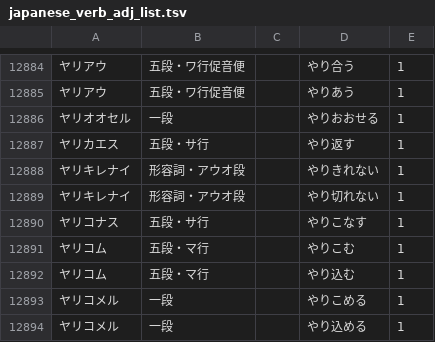
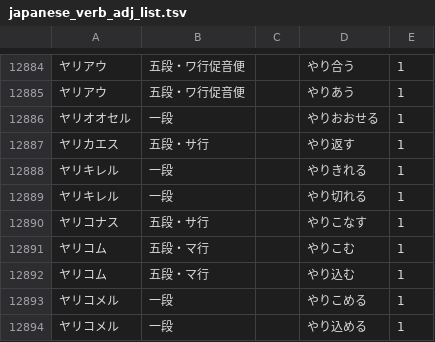
Before and after one commit to hiroshi-manabe/japanese_verb_adj_list, a TSV file: japanese_verb_adj_list.tsv, drawn as a sheet; only a part is shown, gaps mark what is left out.

Commit message:
Yarikirenai -> yarikireru (for "yarikiremasen").

```diff
--- a/japanese_verb_adj_list.tsv
+++ b/japanese_verb_adj_list.tsv
@@ -12887,4 +12887,4 @@
 ヤリカエス	五段・サ行		やり返す	1
-ヤリキレナイ	形容詞・アウオ段		やりきれない	1
-ヤリキレナイ	形容詞・アウオ段		やり切れない	1
+ヤリキレル	一段		やりきれる	1
+ヤリキレル	一段		やり切れる	1
 ヤリコナス	五段・サ行		やりこなす	1
```
